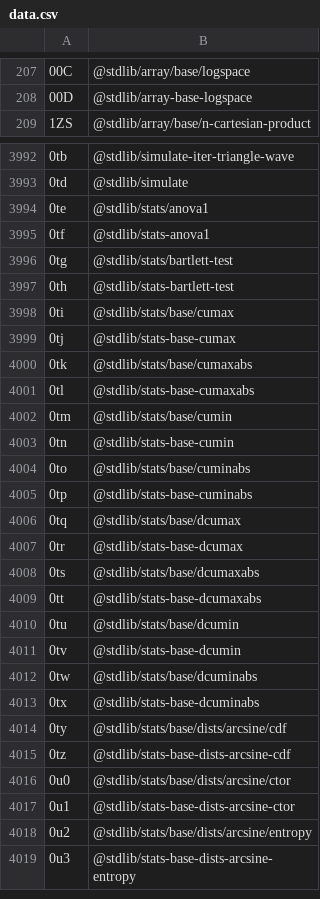
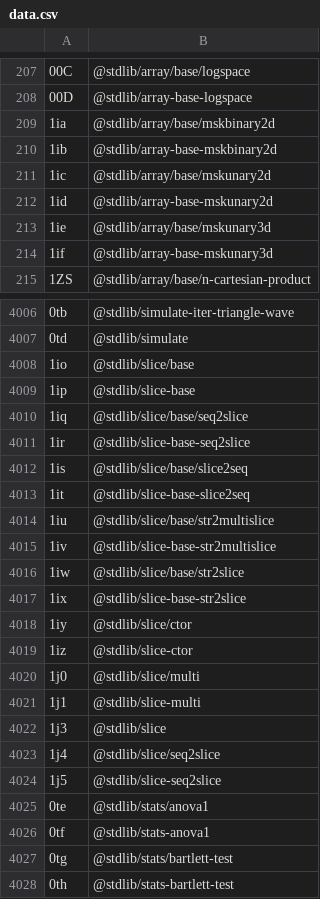
Before and after one commit to stdlib-js/error, a CSV file: tools/id2pkg/data/data.csv, drawn as a sheet; only a part is shown, gaps mark what is left out; the shorter side is filled out with more unchanged rows; the diff covers the shown part only.

```diff
--- a/tools/id2pkg/data/data.csv
+++ b/tools/id2pkg/data/data.csv
@@ -208,2 +208,8 @@
 "00D",@stdlib/array-base-logspace
+"1ia",@stdlib/array/base/mskbinary2d
+"1ib",@stdlib/array-base-mskbinary2d
+"1ic",@stdlib/array/base/mskunary2d
+"1id",@stdlib/array-base-mskunary2d
+"1ie",@stdlib/array/base/mskunary3d
+"1if",@stdlib/array-base-mskunary3d
 "1ZS",@stdlib/array/base/n-cartesian-product
@@ -3993,2 +4007,19 @@
 "0td",@stdlib/simulate
+"1io",@stdlib/slice/base
+"1ip",@stdlib/slice-base
+"1iq",@stdlib/slice/base/seq2slice
+"1ir",@stdlib/slice-base-seq2slice
+"1is",@stdlib/slice/base/slice2seq
+"1it",@stdlib/slice-base-slice2seq
+"1iu",@stdlib/slice/base/str2multislice
+"1iv",@stdlib/slice-base-str2multislice
+"1iw",@stdlib/slice/base/str2slice
+"1ix",@stdlib/slice-base-str2slice
+"1iy",@stdlib/slice/ctor
+"1iz",@stdlib/slice-ctor
+"1j0",@stdlib/slice/multi
+"1j1",@stdlib/slice-multi
+"1j3",@stdlib/slice
+"1j4",@stdlib/slice/seq2slice
+"1j5",@stdlib/slice-seq2slice
 "0te",@stdlib/stats/anova1
```
Also changed, not shown: 8 added rows elsewhere in this file, tools/database/data/data.csv, tools/pkg2id/data/data.csv, 3 other files.
